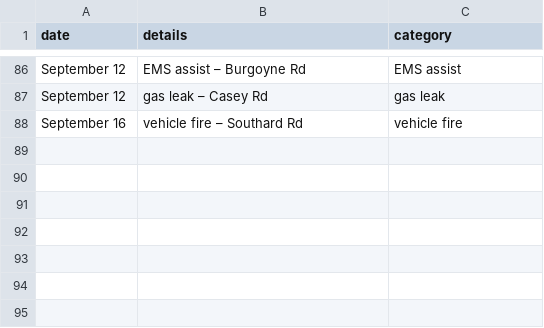
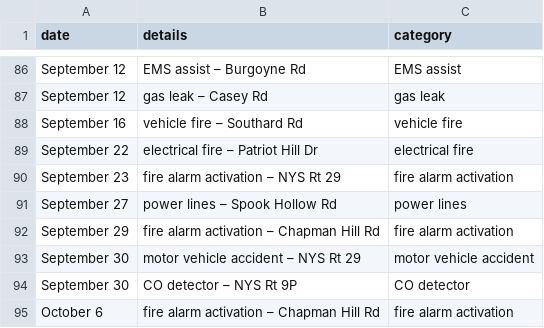
Before and after one commit to mterwill/qsfd.com, a CSV file: _data/alarms.csv, drawn as a sheet; only a part is shown, gaps mark what is left out; the diff names each change by its address in the sheet, - before the commit and + after, or states it on an @@ line.

Commit message:
Update alarms.csv
Latest alarms

```diff
--- a/_data/alarms.csv
+++ b/_data/alarms.csv
+row 89: September 22 | electrical fire – Patriot Hill Dr | electrical fire
+row 90: September 23 | fire alarm activation – NYS Rt 29 | fire alarm activation
+row 91: September 27 | power lines – Spook Hollow Rd | power lines
+row 92: September 29 | fire alarm activation – Chapman Hill Rd | fire alarm activation
+row 93: September 30 | motor vehicle accident – NYS Rt 29 | motor vehicle accident
+row 94: September 30 | CO detector – NYS Rt 9P | CO detector
+row 95: October 6 | fire alarm activation – Chapman Hill Rd | fire alarm activation
```
